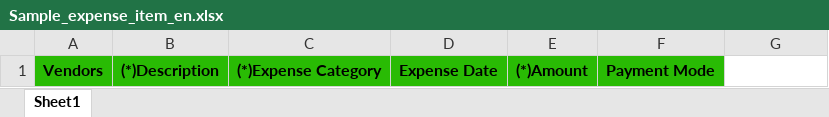
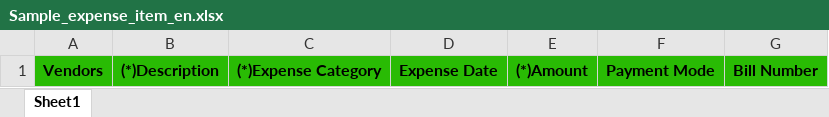
Before and after one commit to NirmaanAdmin/Beta2.0, an Excel workbook: uploads/expenses/file_sample/Sample_expense_item_en.xlsx, sheet Sheet1, drawn as a sheet; values as stored, in another font and other column widths than the file's, no borders; the diff names each change by its address in the sheet, - before the commit and + after, or states it on an @@ line.

Commit message:
Bill number added in expense import

```diff
--- a/uploads/expenses/file_sample/Sample_expense_item_en.xlsx (sheet Sheet1)
+++ b/uploads/expenses/file_sample/Sample_expense_item_en.xlsx (sheet Sheet1)
-G1: (empty)
+G1: Bill Number
-G1 fill: none
+G1 fill: #29BB04
```
Also changed, not shown: 1 other file.
